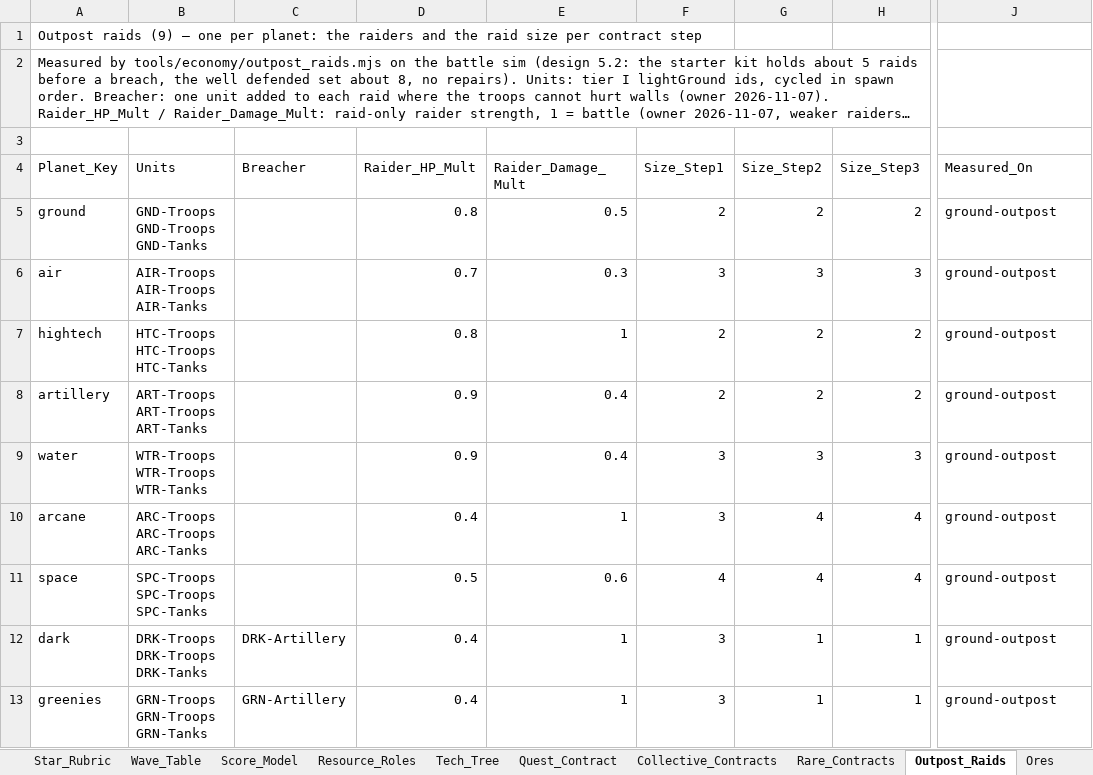
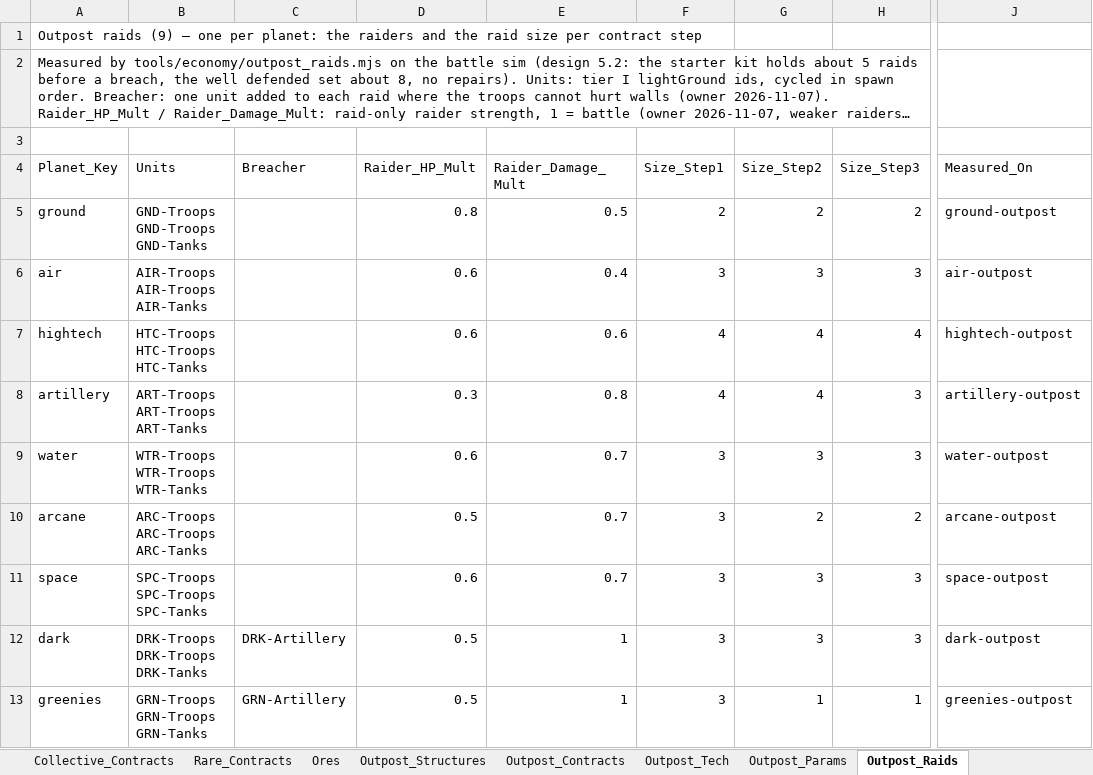
Before and after one commit to rburnett66/Bulwark-Metamax, an Excel workbook: docs/sources/Bulwark-Map-Data.xlsx, sheet Outpost_Raids, drawn as a sheet; only a part is shown, gaps mark what is left out; long unchanged cells end in …; values as stored, in another font and other column widths than the file's, no borders; the diff names each change by its address in the sheet, - before the commit and + after, or states it on an @@ line.

```diff
--- a/docs/sources/Bulwark-Map-Data.xlsx (sheet Outpost_Raids)
+++ b/docs/sources/Bulwark-Map-Data.xlsx (sheet Outpost_Raids)
@@ sheet tab order changed: Collective_Contracts | Rare_Contracts | Ores | Outpost_Structures | Outpost_Contracts | Outpost_Tech | Outpost_Params | Outpost_Raids @@
-D6 (Raider_HP_Mult): 0.7
+D6 (Raider_HP_Mult): 0.6
-E6 (Raider_Damage_Mult): 0.3
+E6 (Raider_Damage_Mult): 0.4
-J6 (Measured_On): ground-outpost
+J6 (Measured_On): air-outpost
-D7 (Raider_HP_Mult): 0.8
+D7 (Raider_HP_Mult): 0.6
-E7 (Raider_Damage_Mult): 1
+E7 (Raider_Damage_Mult): 0.6
-F7:F8 (Size_Step1): 2
+F7:F8 (Size_Step1): 4
-G7:G8 (Size_Step2): 2
+G7:G8 (Size_Step2): 4
-H7 (Size_Step3): 2
+H7 (Size_Step3): 4
-J7 (Measured_On): ground-outpost
+J7 (Measured_On): hightech-outpost
-D8 (Raider_HP_Mult): 0.9
+D8 (Raider_HP_Mult): 0.3
-E8 (Raider_Damage_Mult): 0.4
+E8 (Raider_Damage_Mult): 0.8
-H8 (Size_Step3): 2
+H8 (Size_Step3): 3
-J8 (Measured_On): ground-outpost
+J8 (Measured_On): artillery-outpost
-D9 (Raider_HP_Mult): 0.9
+D9 (Raider_HP_Mult): 0.6
-E9 (Raider_Damage_Mult): 0.4
+E9 (Raider_Damage_Mult): 0.7
-J9 (Measured_On): ground-outpost
+J9 (Measured_On): water-outpost
-D10 (Raider_HP_Mult): 0.4
+D10 (Raider_HP_Mult): 0.5
-E10 (Raider_Damage_Mult): 1
+E10 (Raider_Damage_Mult): 0.7
-G10 (Size_Step2): 4
+G10 (Size_Step2): 2
-H10 (Size_Step3): 4
+H10 (Size_Step3): 2
-J10 (Measured_On): ground-outpost
+J10 (Measured_On): arcane-outpost
-D11 (Raider_HP_Mult): 0.5
+D11 (Raider_HP_Mult): 0.6
-E11 (Raider_Damage_Mult): 0.6
+E11 (Raider_Damage_Mult): 0.7
-F11 (Size_Step1): 4
+F11 (Size_Step1): 3
-G11 (Size_Step2): 4
+G11 (Size_Step2): 3
-H11 (Size_Step3): 4
+H11 (Size_Step3): 3
-J11 (Measured_On): ground-outpost
+J11 (Measured_On): space-outpost
-D12:D13 (Raider_HP_Mult): 0.4
+D12:D13 (Raider_HP_Mult): 0.5
-G12 (Size_Step2): 1
+G12 (Size_Step2): 3
-H12 (Size_Step3): 1
+H12 (Size_Step3): 3
-J12 (Measured_On): ground-outpost
+J12 (Measured_On): dark-outpost
-J13 (Measured_On): ground-outpost
+J13 (Measured_On): greenies-outpost
```
Also changed, not shown: 44 other files.
